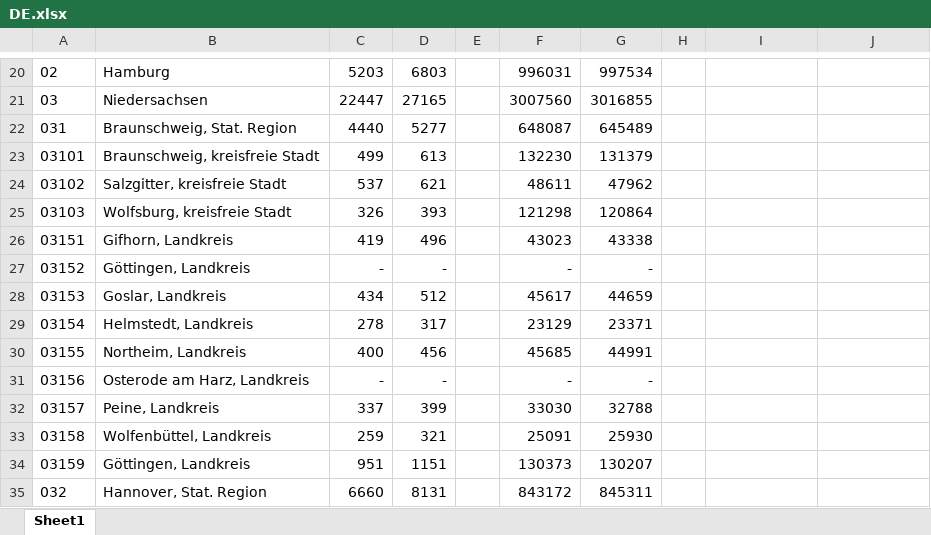
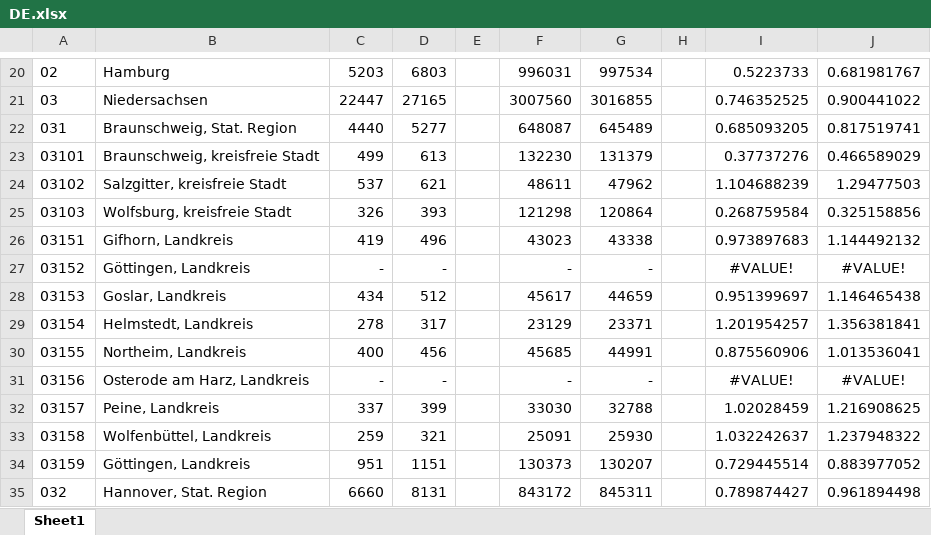
Before and after one commit to l5d1l5/ESPON-DATA, an Excel workbook: 03_Figures/03_Maps/Data/Youth unemployment/Data per country/Germany/DE.xlsx, sheet Sheet1, drawn as a sheet; only a part is shown, gaps mark what is left out; values as stored, in another font and other column widths than the file's, no borders; the diff covers the shown part only; the diff names each change by its address in the sheet, - before the commit and + after, or states it on an @@ line.

```diff
--- a/03_Figures/03_Maps/Data/Youth unemployment/Data per country/Germany/DE.xlsx (sheet Sheet1)
+++ b/03_Figures/03_Maps/Data/Youth unemployment/Data per country/Germany/DE.xlsx (sheet Sheet1)
-I20: (empty)
+I20: 0.5223733
-J20: (empty)
+J20: 0.681981767
-I21: (empty)
+I21: 0.746352525
-J21: (empty)
+J21: 0.900441022
-I22: (empty)
+I22: 0.685093205
-J22: (empty)
+J22: 0.817519741
-I23: (empty)
+I23: 0.37737276
-J23: (empty)
+J23: 0.466589029
-I24: (empty)
+I24: 1.104688239
-J24: (empty)
+J24: 1.29477503
-I25: (empty)
+I25: 0.268759584
-J25: (empty)
+J25: 0.325158856
-I26: (empty)
+I26: 0.973897683
-J26: (empty)
+J26: 1.144492132
-I27: (empty)
+I27: #VALUE!
-J27: (empty)
+J27: #VALUE!
-I28: (empty)
+I28: 0.951399697
-J28: (empty)
+J28: 1.146465438
-I29: (empty)
+I29: 1.201954257
-J29: (empty)
+J29: 1.356381841
-I30: (empty)
+I30: 0.875560906
-J30: (empty)
+J30: 1.013536041
-I31: (empty)
+I31: #VALUE!
-J31: (empty)
+J31: #VALUE!
-I32: (empty)
+I32: 1.02028459
-J32: (empty)
+J32: 1.216908625
-I33: (empty)
+I33: 1.032242637
-J33: (empty)
+J33: 1.237948322
-I34: (empty)
+I34: 0.729445514
-J34: (empty)
+J34: 0.883977052
-I35: (empty)
+I35: 0.789874427
-J35: (empty)
+J35: 0.961894498
```
Also changed, not shown: 1042 edited cells elsewhere in this sheet, 03_Figures/03_Maps/Data/Unemployment/Data cleaned per country/Slovenia-cleaned.xlsx, 03_Figures/03_Maps/Data/Youth unemployment/Data-cleaned/Denmark-cleaned.xlsx, 18 other files.
